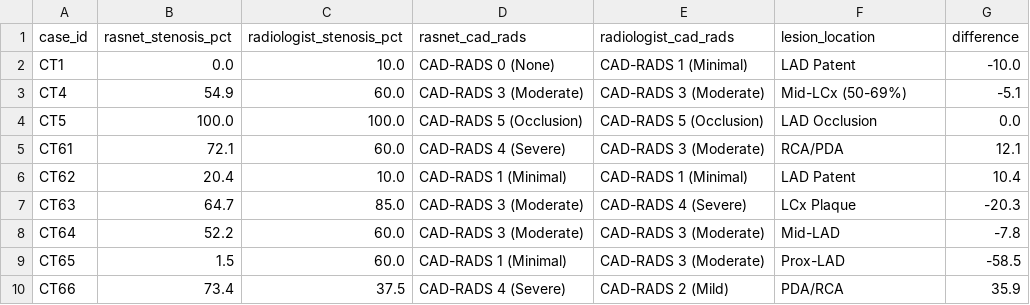
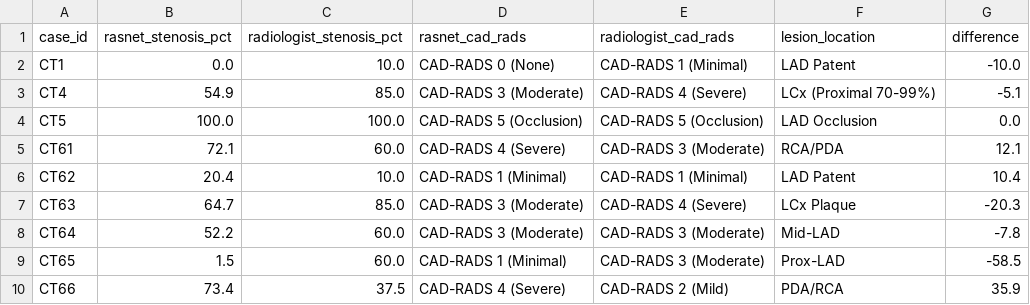
Before and after one commit to DigontaDas/Efficient-3D-Tiled-CNN-Architecture, a CSV file: Q1_Publication_Package/clinical_validation/hospital_cohort_clinical_agreement.csv, drawn as a sheet; only a part is shown.

Commit message:
feat: implement clinical validation suite with cohort audit logs, automated adjudication, and QCA performance summaries.

```diff
--- a/Q1_Publication_Package/clinical_validation/hospital_cohort_clinical_agreement.csv
+++ b/Q1_Publication_Package/clinical_validation/hospital_cohort_clinical_agreement.csv
@@ -2,3 +2,3 @@ case_id,rasnet_stenosis_pct,radiologist_stenosis_pct,rasnet_cad_rads,radiologist
 CT1,0.0,10.0,CAD-RADS 0 (None),CAD-RADS 1 (Minimal),LAD Patent,-10.0
-CT4,54.9,60.0,CAD-RADS 3 (Moderate),CAD-RADS 3 (Moderate),Mid-LCx (50-69%),-5.1
+CT4,54.9,85.0,CAD-RADS 3 (Moderate),CAD-RADS 4 (Severe),LCx (Proximal 70-99%),-5.1
 CT5,100.0,100.0,CAD-RADS 5 (Occlusion),CAD-RADS 5 (Occlusion),LAD Occlusion,0.0
```
Also changed, not shown: 44 other files.
